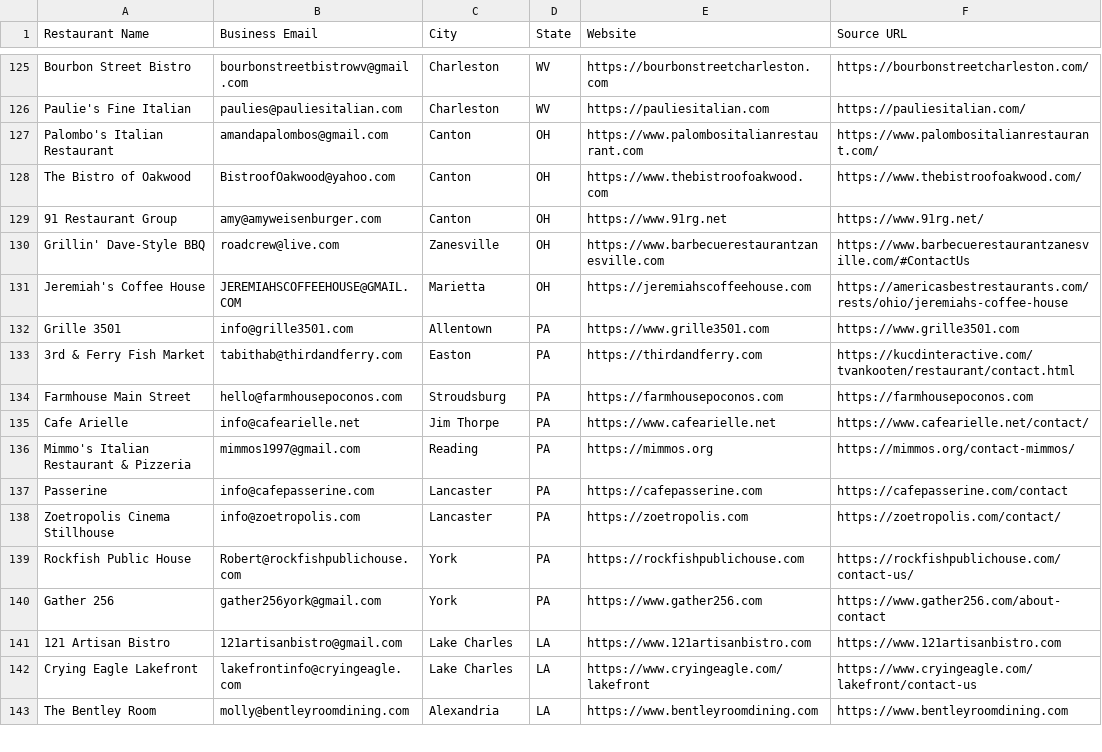
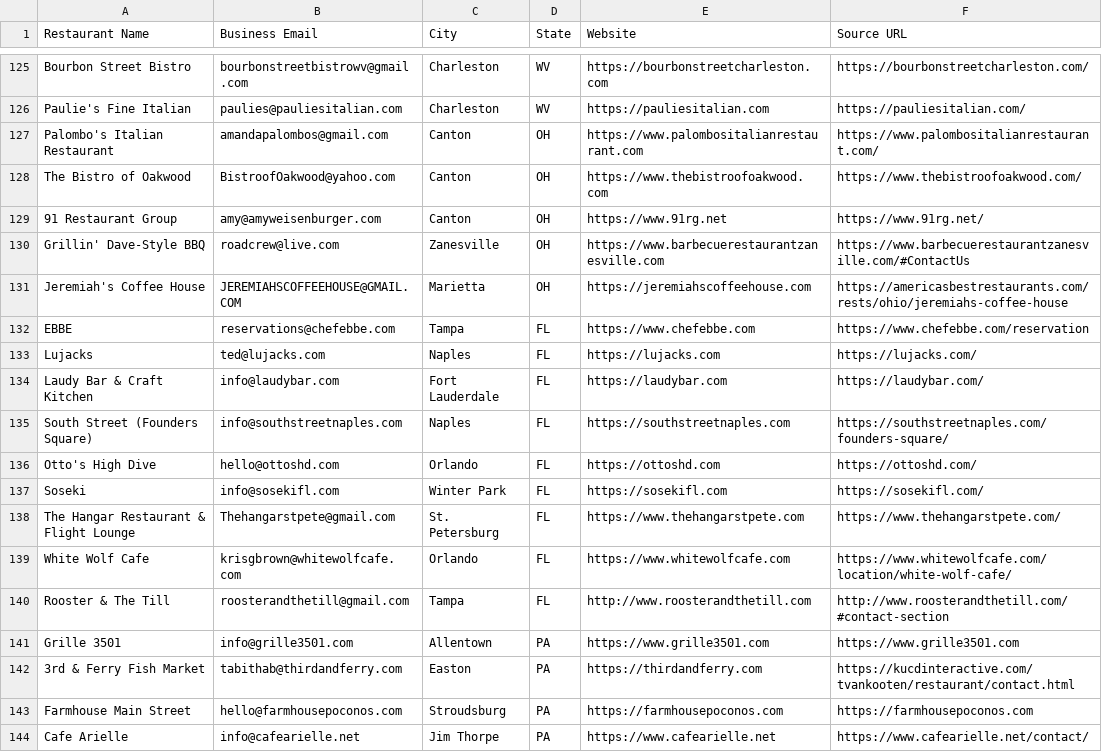
Before and after one commit to Kushams/BEFRS-OUTREACH, a CSV file: data/restaurant_leads_batch_006.csv, drawn as a sheet; only a part is shown, gaps mark what is left out; the shorter side is filled out with more unchanged rows.

```diff
--- a/data/restaurant_leads_batch_006.csv
+++ b/data/restaurant_leads_batch_006.csv
@@ -131,2 +131,11 @@ Grillin' Dave-Style BBQ,roadcrew@live.com,Zanesville,OH,https://www.barbecuerest
 Jeremiah's Coffee House,JEREMIAHSCOFFEEHOUSE@GMAIL.COM,Marietta,OH,https://jeremiahscoffeehouse.com,https://americasbestrestaurants.com/rests/ohio/jeremiahs-coffee-house
+EBBE,reservations@chefebbe.com,Tampa,FL,https://www.chefebbe.com,https://www.chefebbe.com/reservation
+Lujacks,ted@lujacks.com,Naples,FL,https://lujacks.com,https://lujacks.com/
+Laudy Bar & Craft Kitchen,info@laudybar.com,Fort Lauderdale,FL,https://laudybar.com,https://laudybar.com/
+South Street (Founders Square),info@southstreetnaples.com,Naples,FL,https://southstreetnaples.com,https://southstreetnaples.com/founders-square/
+Otto's High Dive,hello@ottoshd.com,Orlando,FL,https://ottoshd.com,https://ottoshd.com/
+Soseki,info@sosekifl.com,Winter Park,FL,https://sosekifl.com,https://sosekifl.com/
+The Hangar Restaurant & Flight Lounge,Thehangarstpete@gmail.com,St. Petersburg,FL,https://www.thehangarstpete.com,https://www.thehangarstpete.com/
+White Wolf Cafe,krisgbrown@whitewolfcafe.com,Orlando,FL,https://www.whitewolfcafe.com,https://www.whitewolfcafe.com/location/white-wolf-cafe/
+Rooster & The Till,roosterandthetill@gmail.com,Tampa,FL,http://www.roosterandthetill.com,http://www.roosterandthetill.com/#contact-section
 Grille 3501,info@grille3501.com,Allentown,PA,https://www.grille3501.com,https://www.grille3501.com
```
Also changed, not shown: data/restaurant_leads_batch_002.csv.
